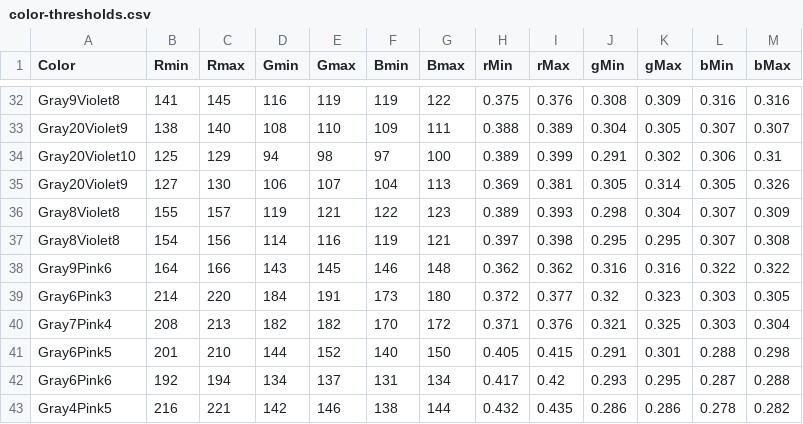
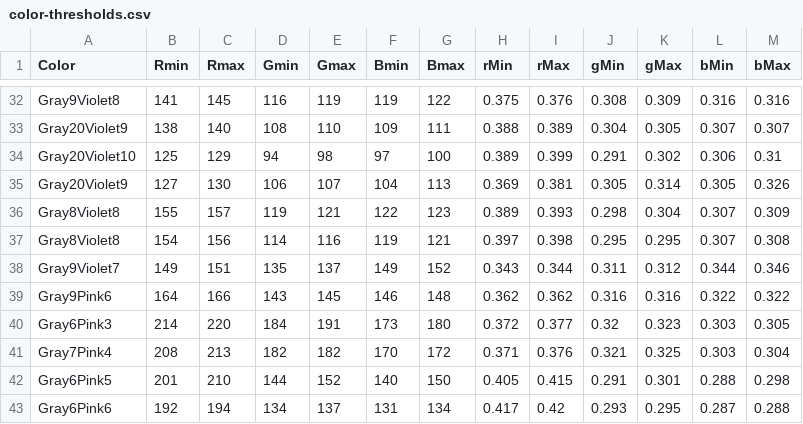
Before and after one commit to theunknowner/Thresholds, a CSV file: Thresholds/color-thresholds.csv, drawn as a sheet; only a part is shown, gaps mark what is left out; the shorter side is filled out with more unchanged rows; the diff names each change by its address in the sheet, - before the commit and + after, or states it on an @@ line.

Commit message:
3/7/14 - r1.10 - updated changes from lph4.jpg

```diff
--- a/Thresholds/color-thresholds.csv
+++ b/Thresholds/color-thresholds.csv
+row 38: Gray9Violet7 | 149 | 151 | 135 | 137 | 149 | 152 | 0.343 | 0.344 | 0.311 | 0.312 | 0.344 | 0.346
```
